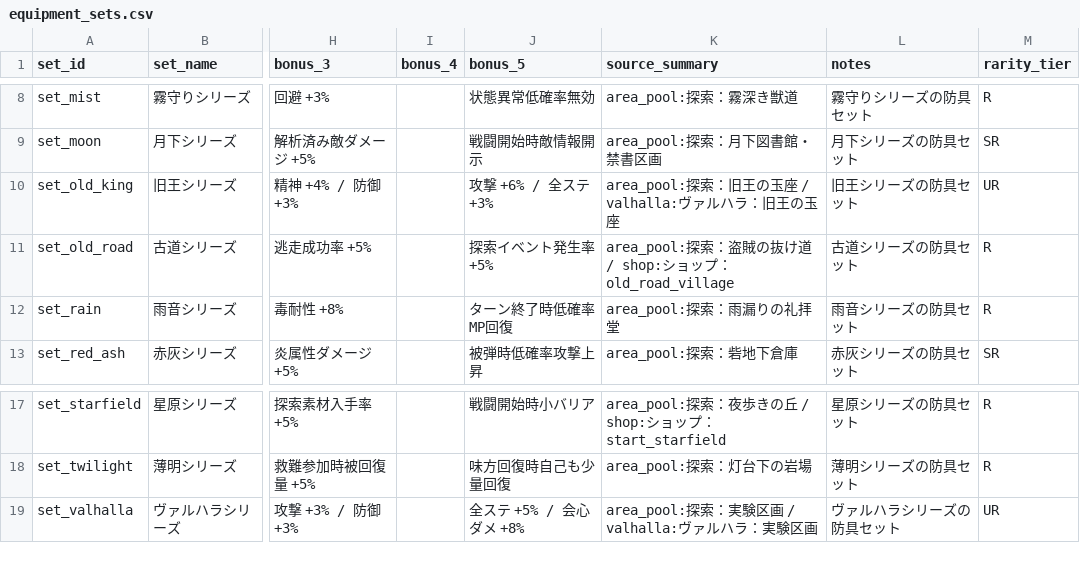
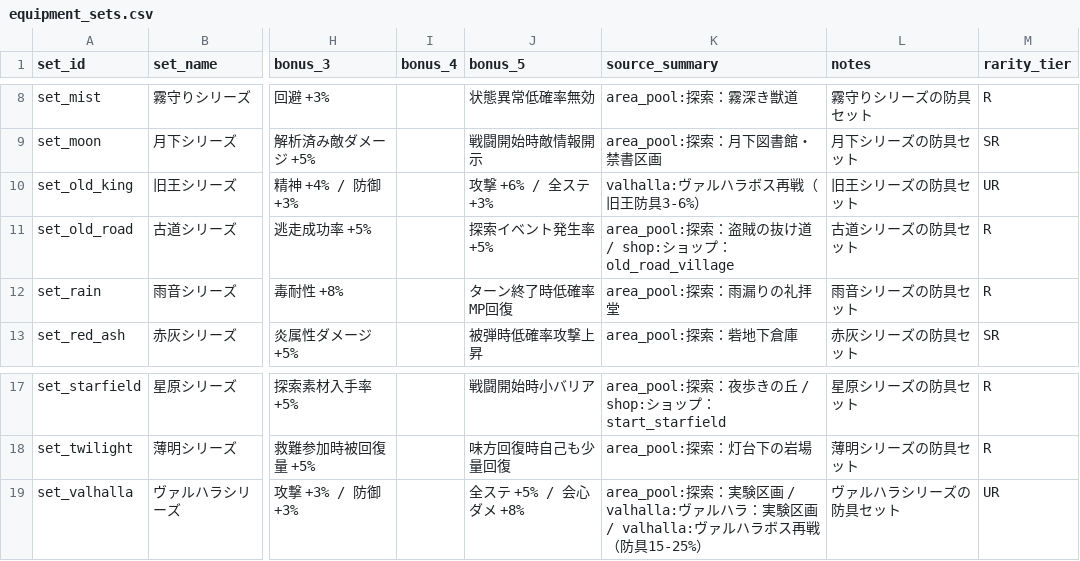
Before and after one commit to ysakoregapro-cpu/ashen-pilgrimage-bot, a CSV file: reports/guide/equipment_sets.csv, drawn as a sheet; only a part is shown, gaps mark what is left out; the diff names each change by its address in the sheet, - before the commit and + after, or states it on an @@ line.

```diff
--- a/reports/guide/equipment_sets.csv
+++ b/reports/guide/equipment_sets.csv
-K10 (source_summary): area_pool:探索：旧王の玉座 / valhalla:ヴァルハラ：旧王の玉座
+K10 (source_summary): valhalla:ヴァルハラボス再戦（旧王防具3-6%）
-K19 (source_summary): …実験区画
+K19 (source_summary): …実験区画 / valhalla:ヴァルハラボス再戦（防具15-25%）
```
Also changed, not shown: reports/guide/drop_routes.csv, reports/guide/equipment.csv, 27 other files.
